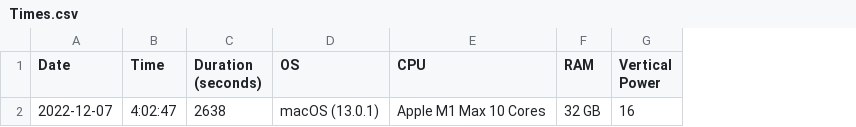
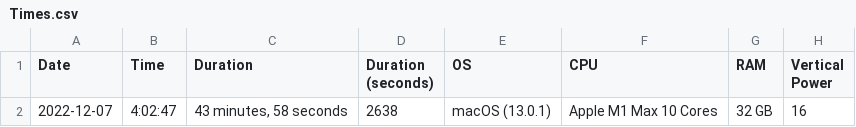
Before and after one commit to davidaramant/buddhabrot, a CSV file: src/BoundaryFinder/Times.csv, drawn as a sheet; only a part is shown; the diff names each change by its address in the sheet, - before the commit and + after, or states it on an @@ line.

```diff
--- a/src/BoundaryFinder/Times.csv
+++ b/src/BoundaryFinder/Times.csv
+column C (Duration), row 2: 43 minutes, 58 seconds
```
Also changed, not shown: 1 other file.
